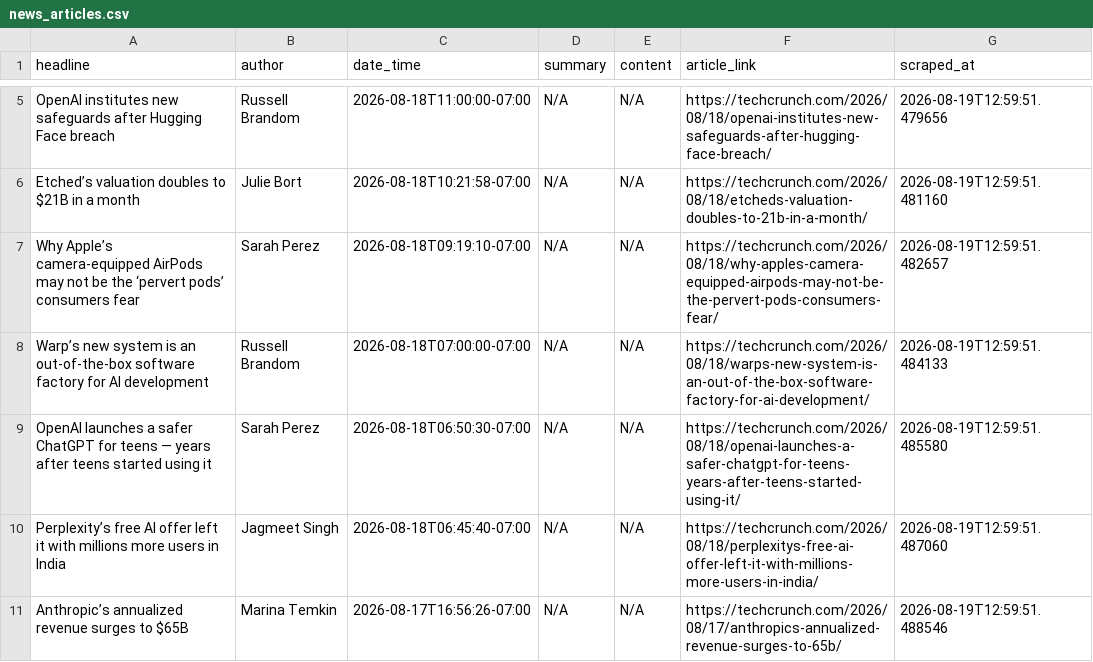
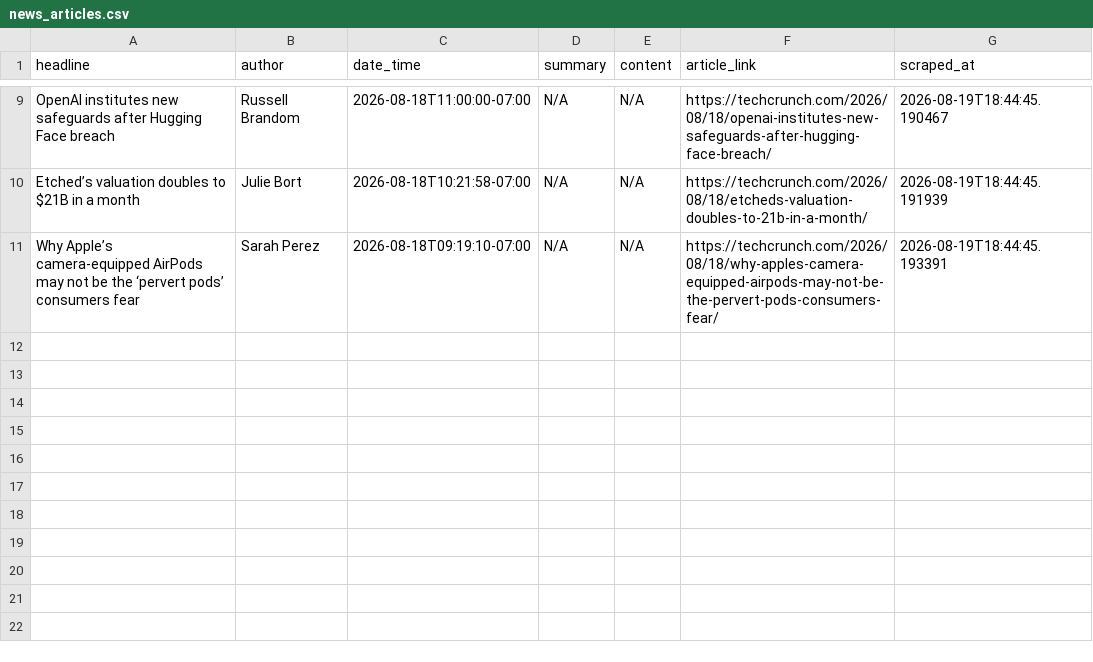
Before and after one commit to rexxgit/webscarpingportfolio, a CSV file: output/news_articles.csv, drawn as a sheet; only a part is shown, gaps mark what is left out; removed rows and columns are numbered as before the commit, all else as after; the diff covers the shown part only; the diff names each change by its address in the sheet, - before the commit and + after, or states it on an @@ line.

```diff
--- a/output/news_articles.csv
+++ b/output/news_articles.csv
-G9 (scraped_at): 2026-08-19T12:59:51.479656
+G9 (scraped_at): 2026-08-19T18:44:45.190467
-G10 (scraped_at): 2026-08-19T12:59:51.481160
+G10 (scraped_at): 2026-08-19T18:44:45.191939
-G11 (scraped_at): 2026-08-19T12:59:51.482657
+G11 (scraped_at): 2026-08-19T18:44:45.193391
-row 8: Warp’s new system is an out-of-the-box software factory for AI development | Russell Brandom | 2026-08-18T07:00:00-07:00 | N/A | N/A | https://techcrunch.com/2026/08/18/warps-new-system-is-an-out-of-the-box-software-factory-for-ai-development/ | 2026-08-19T12:59:51.484133
-row 9: OpenAI launches a safer ChatGPT for teens — years after teens started using it | Sarah Perez | 2026-08-18T06:50:30-07:00 | N/A | N/A | https://techcrunch.com/2026/08/18/openai-launches-a-safer-chatgpt-for-teens-years-after-teens-started-using-it/ | 2026-08-19T12:59:51.485580
-row 10: Perplexity’s free AI offer left it with millions more users in India | Jagmeet Singh | 2026-08-18T06:45:40-07:00 | N/A | N/A | https://techcrunch.com/2026/08/18/perplexitys-free-ai-offer-left-it-with-millions-more-users-in-india/ | 2026-08-19T12:59:51.487060
-row 11: Anthropic’s annualized revenue surges to $65B | Marina Temkin | 2026-08-17T16:56:26-07:00 | N/A | N/A | https://techcrunch.com/2026/08/17/anthropics-annualized-revenue-surges-to-65b/ | 2026-08-19T12:59:51.488546
```
Also changed, not shown: 4 added rows and 6 edited cells elsewhere in this file, 1 other file.
